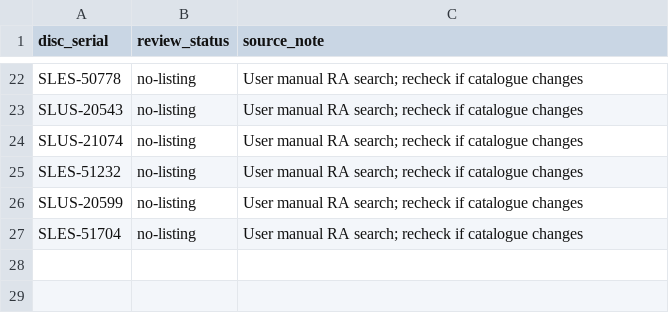
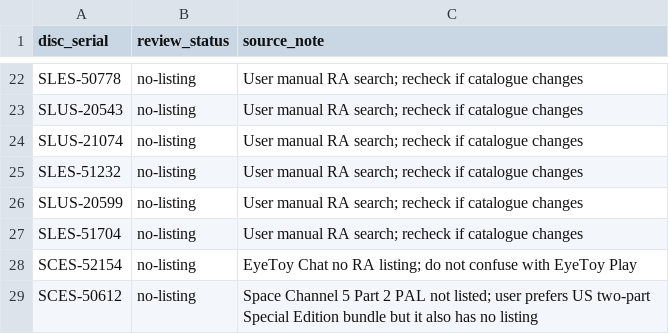
Before and after one commit to theretrobristolian/retrodb, a CSV file: config/ps2-reviewed-no-listing.csv, drawn as a sheet; only a part is shown, gaps mark what is left out.

Commit message:
Mark EyeToy Chat and Space Channel 5 Part 2 unlisted with edition notes

```diff
--- a/config/ps2-reviewed-no-listing.csv
+++ b/config/ps2-reviewed-no-listing.csv
@@ -27 +27,3 @@ SLUS-20599,no-listing,User manual RA search; recheck if catalogue changes
 SLES-51704,no-listing,User manual RA search; recheck if catalogue changes
+SCES-52154,no-listing,EyeToy Chat no RA listing; do not confuse with EyeToy Play
+SCES-50612,no-listing,Space Channel 5 Part 2 PAL not listed; user prefers US two-part Special Edition bundle but it also has no listing
```
